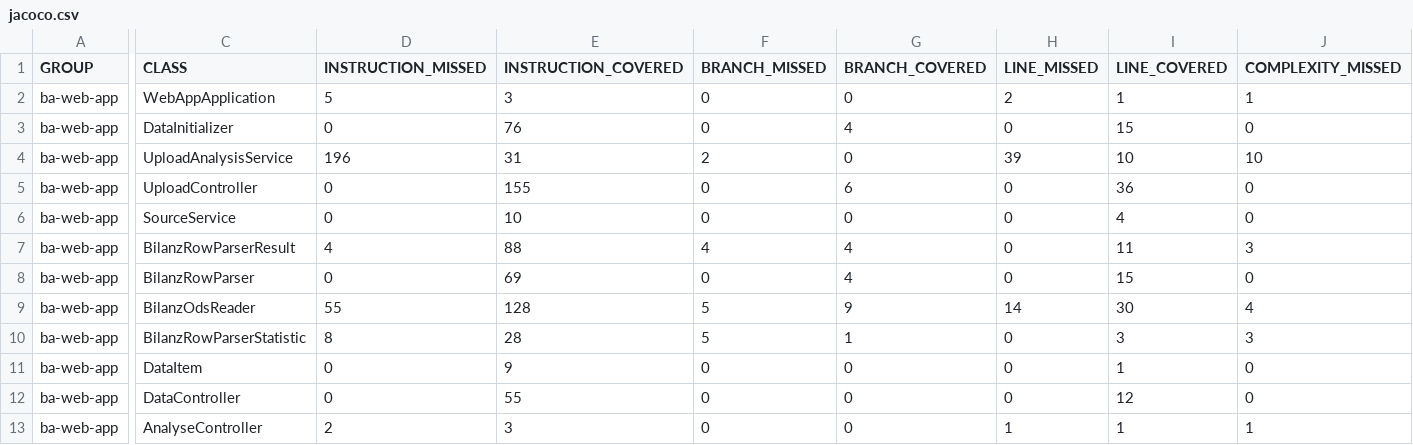
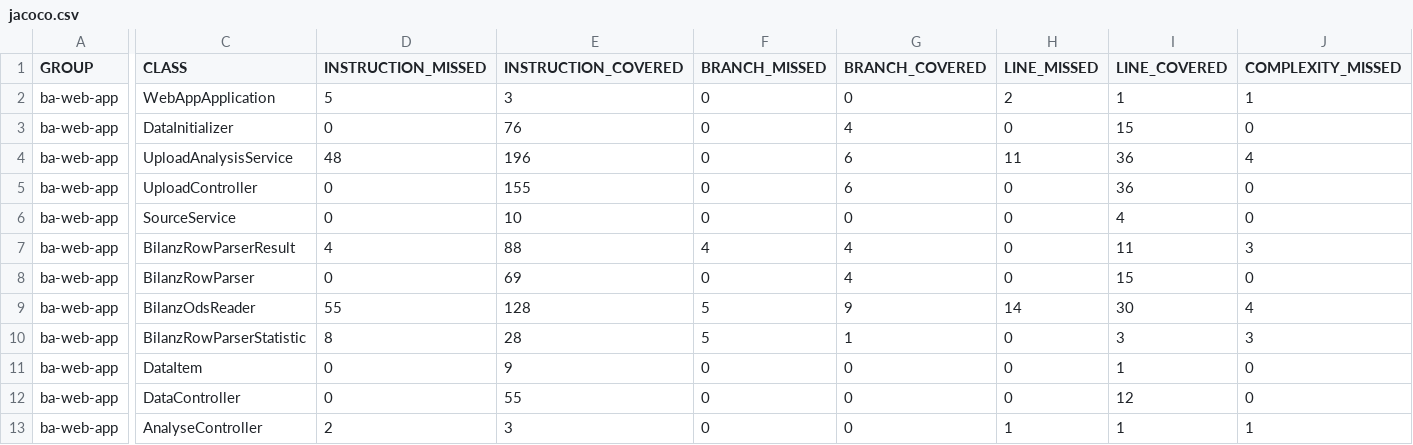
Before and after one commit to ottlinger/bilanz-analyser, a CSV file: jacoco/jacoco.csv, drawn as a sheet; only a part is shown, gaps mark what is left out; the diff covers the shown part only; the diff names each change by its address in the sheet, - before the commit and + after, or states it on an @@ line.

```diff
--- a/jacoco/jacoco.csv
+++ b/jacoco/jacoco.csv
-D4 (INSTRUCTION_MISSED): 196
+D4 (INSTRUCTION_MISSED): 48
-E4 (INSTRUCTION_COVERED): 31
+E4 (INSTRUCTION_COVERED): 196
-F4 (BRANCH_MISSED): 2
+F4 (BRANCH_MISSED): 0
-G4 (BRANCH_COVERED): 0
+G4 (BRANCH_COVERED): 6
-H4 (LINE_MISSED): 39
+H4 (LINE_MISSED): 11
-I4 (LINE_COVERED): 10
+I4 (LINE_COVERED): 36
-J4 (COMPLEXITY_MISSED): 10
+J4 (COMPLEXITY_MISSED): 4
```
Also changed, not shown: 3 edited cells elsewhere in this file, 12 other files.
